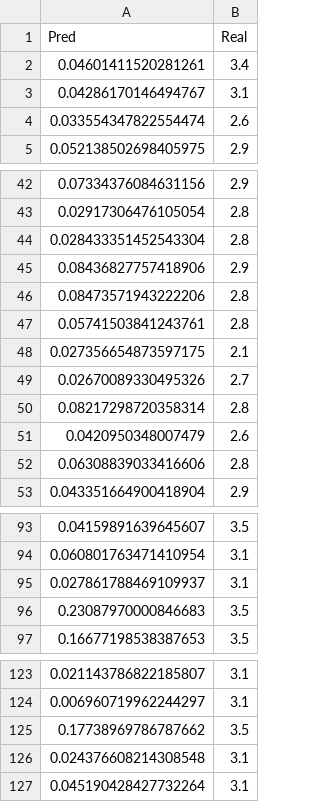
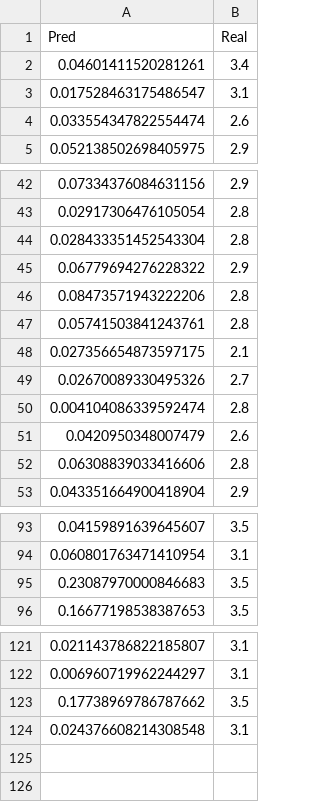
Before and after one commit to b06502002/MDDetect, a CSV file: re1.csv, drawn as a sheet; only a part is shown, gaps mark what is left out; the diff covers the shown part only.

```diff
--- a/re1.csv
+++ b/re1.csv
@@ -2,3 +2,3 @@ Pred, Real
 0.04601411520281261, 3.4
-0.04286170146494767, 3.1
+0.017528463175486547, 3.1
 0.033554347822554474, 2.6
@@ -44,3 +44,3 @@ Pred, Real
 0.028433351452543304, 2.8
-0.08436827757418906, 2.9
+0.06779694276228322, 2.9
 0.08473571943222206, 2.8
@@ -49,3 +49,3 @@ Pred, Real
 0.02670089330495326, 2.7
-0.08217298720358314, 2.8
+0.004104086339592474, 2.8
 0.0420950348007479, 2.6
@@ -94,3 +94,2 @@ Pred, Real
 0.060801763471410954, 3.1
-0.027861788469109937, 3.1
 0.23087970000846683, 3.5
@@ -126,2 +124 @@ Pred, Real
 0.024376608214308548, 3.1
-0.045190428427732264, 3.1
```
Also changed, not shown: 1 removed row and 10 edited cells elsewhere in this file, 2 other files.
